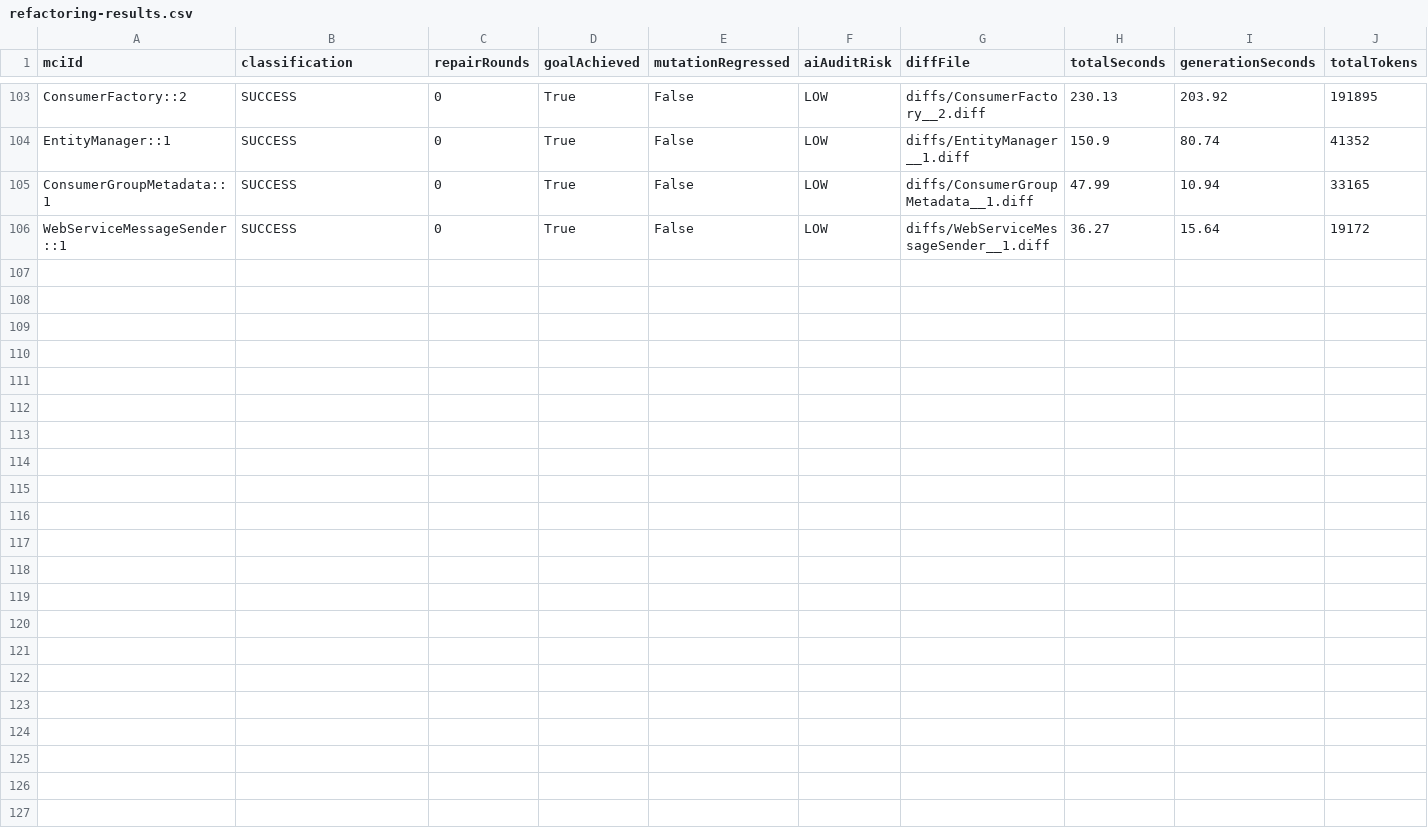
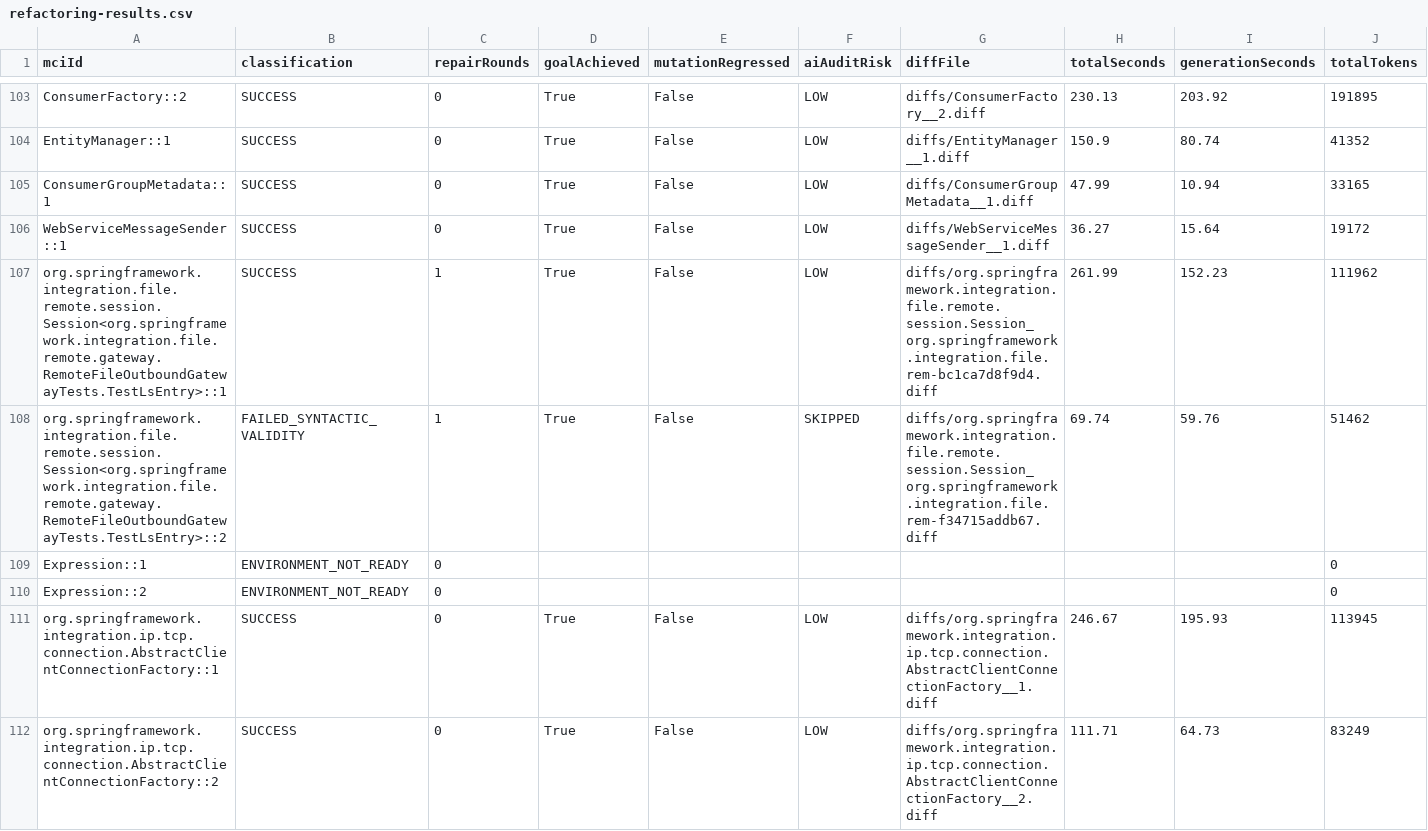
Before and after one commit to gzhao9/CloneDeMocker-v2, a CSV file: data/spring-integration-7.1.1/refactoring/CloneDeMocker+deepseek-chat/refactoring-results.csv, drawn as a sheet; only a part is shown, gaps mark what is left out; rows hold the shown columns only; the diff covers the shown part only; the diff names each change by its address in the sheet, - before the commit and + after, or states it on an @@ line.

Commit message:
Complete full batch refactoring for spring-integration-7.1.1 (116 MCIs, DeepSeek-chat)

```diff
--- a/data/spring-integration-7.1.1/refactoring/CloneDeMocker+deepseek-chat/refactoring-results.csv
+++ b/data/spring-integration-7.1.1/refactoring/CloneDeMocker+deepseek-chat/refactoring-results.csv
+row 107: org.springframework.integration.file.remote.session.Session<org.springframework.integration.file.remote.gateway.RemoteFileOutboundGatewayTests.TestLsEntry>::1 | SUCCESS | 1 | True | False | LOW | diffs/org.springframework.integration.file.remote.session.Session_org.springframework.integration.file.rem-bc1ca7d8f9d4.diff | 261.99 | 152.23 | 111962
+row 108: org.springframework.integration.file.remote.session.Session<org.springframework.integration.file.remote.gateway.RemoteFileOutboundGatewayTests.TestLsEntry>::2 | FAILED_SYNTACTIC_VALIDITY | 1 | True | False | SKIPPED | diffs/org.springframework.integration.file.remote.session.Session_org.springframework.integration.file.rem-f34715addb67.diff | 69.74 | 59.76 | 51462
+row 109: Expression::1 | ENVIRONMENT_NOT_READY | 0 |  |  |  |  |  |  | 0
+row 110: Expression::2 | ENVIRONMENT_NOT_READY | 0 |  |  |  |  |  |  | 0
+row 111: org.springframework.integration.ip.tcp.connection.AbstractClientConnectionFactory::1 | SUCCESS | 0 | True | False | LOW | diffs/org.springframework.integration.ip.tcp.connection.AbstractClientConnectionFactory__1.diff | 246.67 | 195.93 | 113945
+row 112: org.springframework.integration.ip.tcp.connection.AbstractClientConnectionFactory::2 | SUCCESS | 0 | True | False | LOW | diffs/org.springframework.integration.ip.tcp.connection.AbstractClientConnectionFactory__2.diff | 111.71 | 64.73 | 83249
```
Also changed, not shown: 5 added rows elsewhere in this file, 12 other files.
